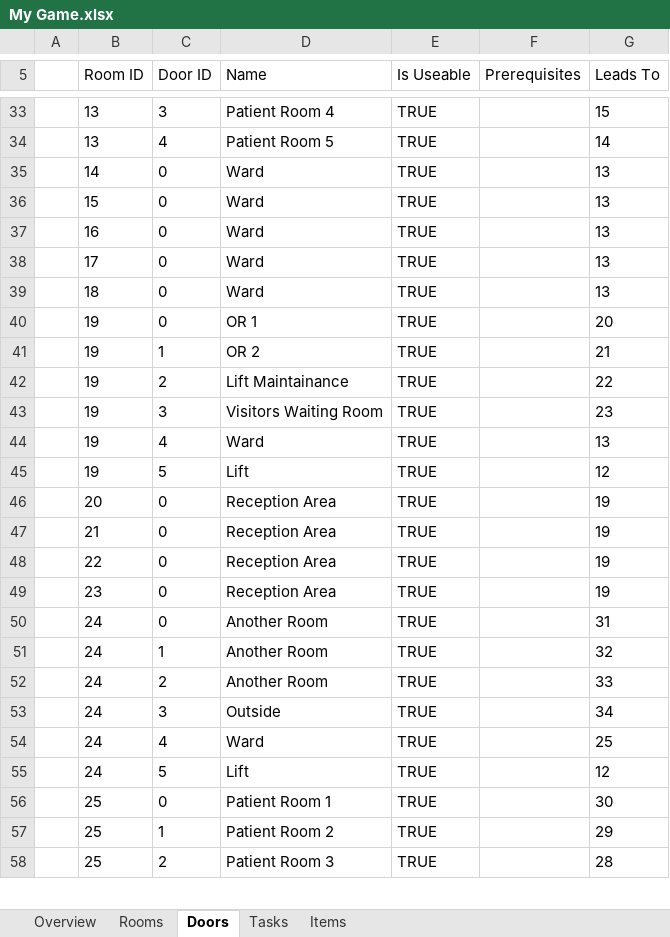
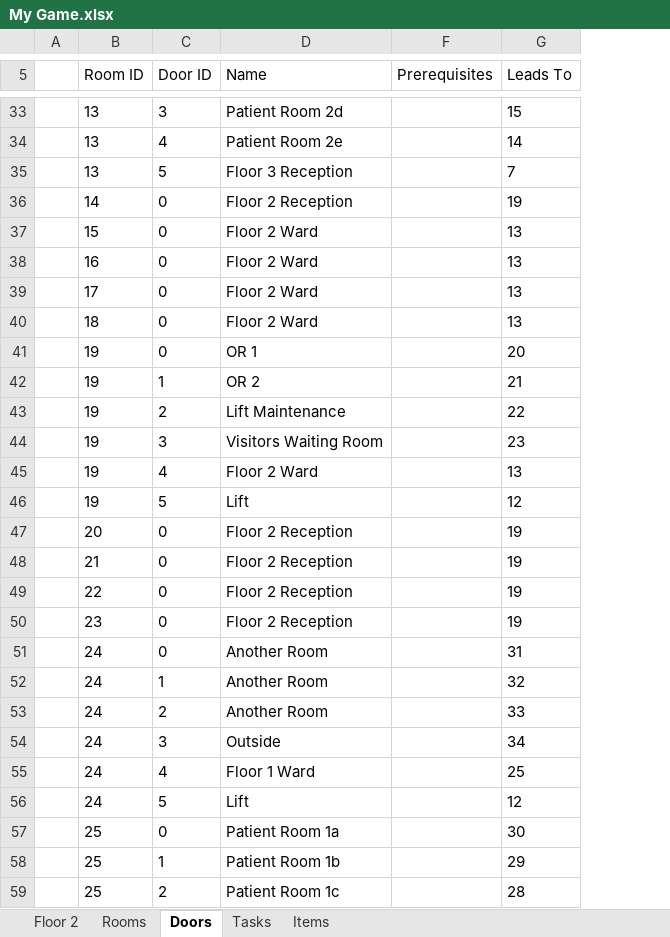
Before and after one commit to tobysmith568-university/AINT-151_Web_Game_Technologies, an Excel workbook: My Game.xlsx, sheet Doors, drawn as a sheet; only a part is shown, gaps mark what is left out; values as stored, in another font and other column widths than the file's, no borders; removed rows and columns are numbered as before the commit, all else as after; the diff covers the shown part only; the diff names each change by its address in the sheet, - before the commit and + after, or states it on an @@ line.

```diff
--- a/My Game.xlsx (sheet Doors)
+++ b/My Game.xlsx (sheet Doors)
-sheet tab: Overview
+sheet tab: Floor 2
@@ column E (Is Useable) hidden, rows 33-58: all TRUE @@
-D33 (Name): Patient Room 4
+D33 (Name): Patient Room 2d
-D34 (Name): Patient Room 5
+D34 (Name): Patient Room 2e
+row 35:  | 13 | 5 | Floor 3 Reception |  | 7
-D36 (Name): Ward
+D36 (Name): Floor 2 Reception
-G36 (Leads To): 13
+G36 (Leads To): 19
-D37:D40 (Name): Ward
+D37:D40 (Name): Floor 2 Ward
-D43 (Name): Lift Maintainance
+D43 (Name): Lift Maintenance
-D45 (Name): Ward
+D45 (Name): Floor 2 Ward
-D47:D50 (Name): Reception Area
+D47:D50 (Name): Floor 2 Reception
-D55 (Name): Ward
+D55 (Name): Floor 1 Ward
-D57 (Name): Patient Room 1
+D57 (Name): Patient Room 1a
-D58 (Name): Patient Room 2
+D58 (Name): Patient Room 1b
-D59 (Name): Patient Room 3
+D59 (Name): Patient Room 1c
```
Also changed, not shown: 33 edited cells elsewhere in this sheet, sheet Floor 2, sheet Rooms, sheet Tasks, sheet Items, formulas that keep their value, hidden cells, 1 other file.
